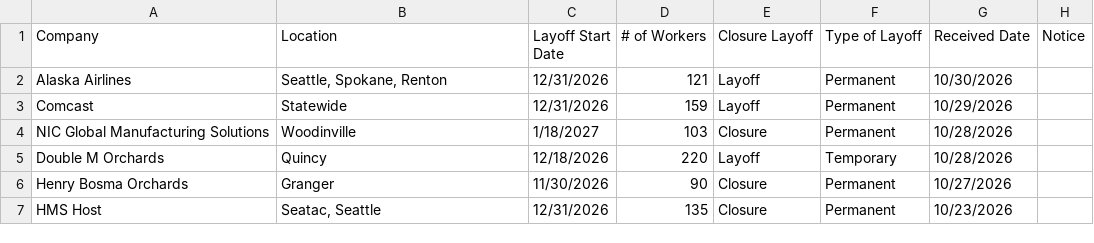
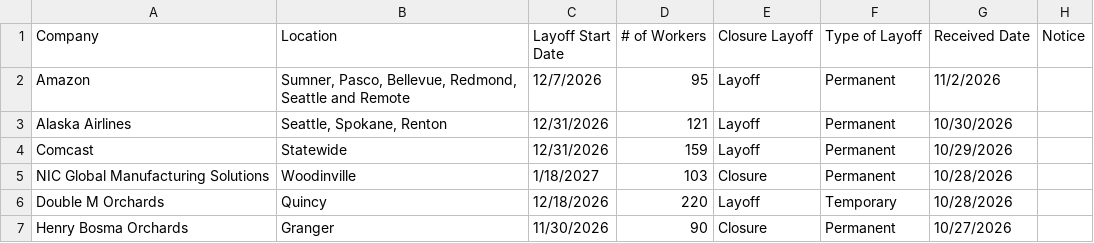
Before and after one commit to ShannonBohle/ai-jobs-dashboard, a CSV file: data/raw/warn/wa.csv, drawn as a sheet; only a part is shown; the shorter side is filled out with more unchanged rows.

```diff
--- a/data/raw/warn/wa.csv
+++ b/data/raw/warn/wa.csv
@@ -1,2 +1,3 @@
 Company,Location,Layoff Start Date,# of Workers,Closure Layoff,Type of Layoff,Received Date,Notice
+Amazon,"Sumner, Pasco, Bellevue, Redmond, Seattle and Remote",12/7/2026,95,Layoff,Permanent,11/2/2026,
 Alaska Airlines,"Seattle, Spokane, Renton",12/31/2026,121,Layoff,Permanent,10/30/2026,
```
Also changed, not shown: gold/events.csv, 3 other files.
